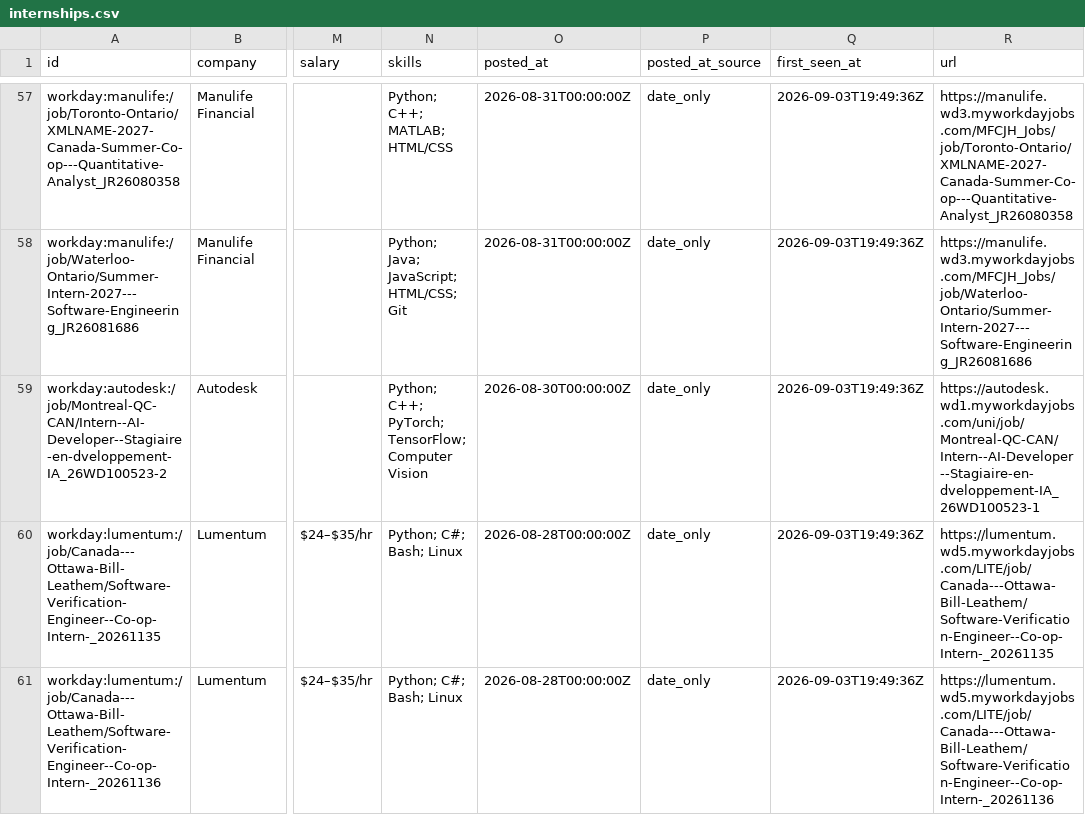
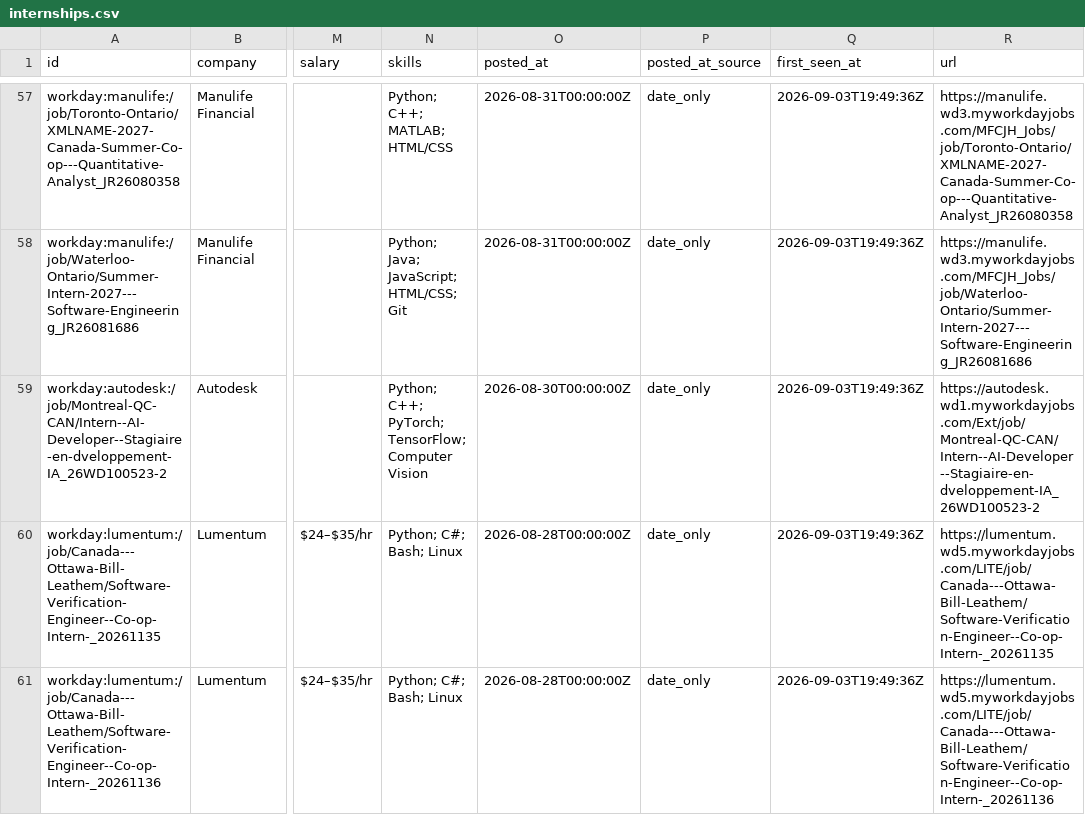
Before and after one commit to parkerhayashi/Automated-List-Of-Summer-2027-and-Fall-2026-Tech-Internships, a CSV file: data/internships.csv, drawn as a sheet; only a part is shown, gaps mark what is left out; the diff names each change by its address in the sheet, - before the commit and + after, or states it on an @@ line.

```diff
--- a/data/internships.csv
+++ b/data/internships.csv
-R59 (url): https://autodesk.wd1.myworkdayjobs.com/uni/job/Montreal-QC-CAN/Intern--AI-Developer--Stagiaire-en-dveloppement-IA_26WD100523-1
+R59 (url): https://autodesk.wd1.myworkdayjobs.com/Ext/job/Montreal-QC-CAN/Intern--AI-Developer--Stagiaire-en-dveloppement-IA_26WD100523-2
```
Also changed, not shown: docs/internships.csv, 12 other files.
